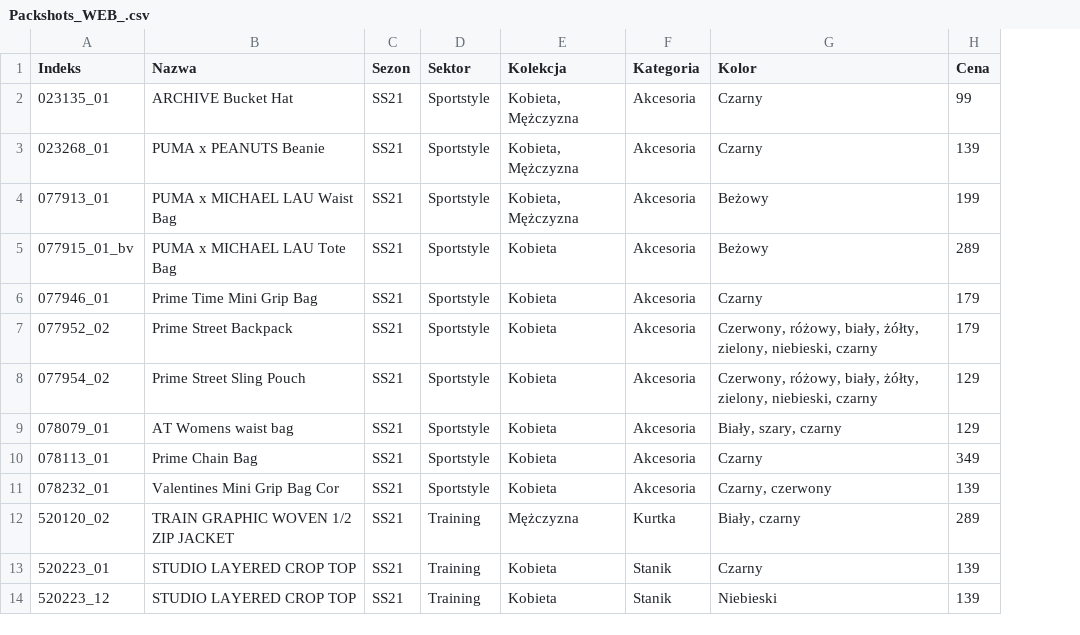
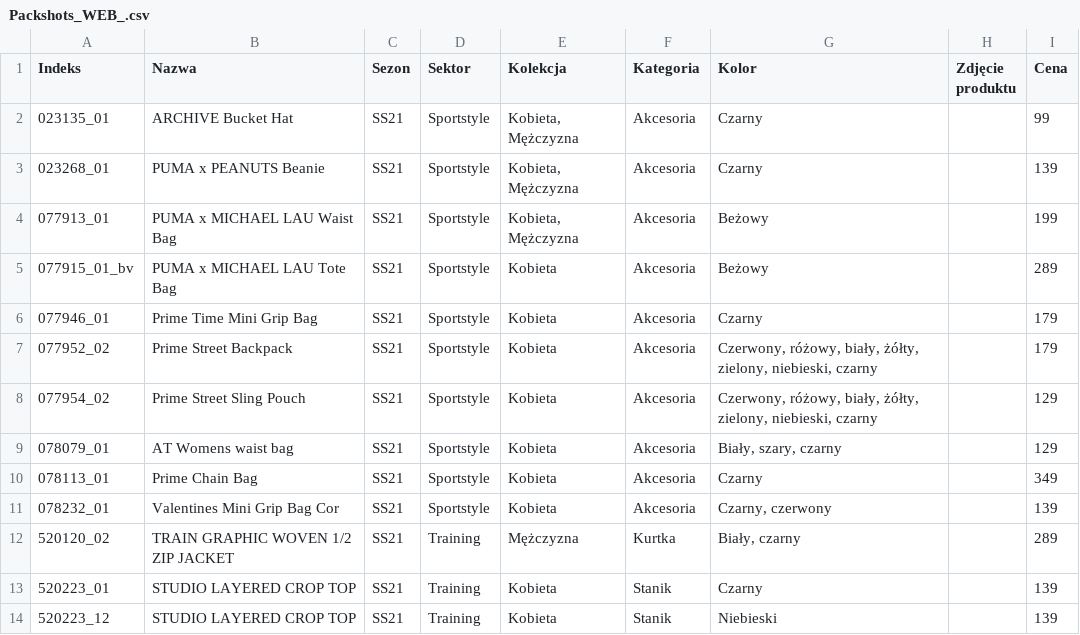
Before and after one commit to oskarkrawczyk/tealweb, a CSV file: puma/Packshots_WEB_.csv, drawn as a sheet; only a part is shown; the diff names each change by its address in the sheet, - before the commit and + after, or states it on an @@ line.

```diff
--- a/puma/Packshots_WEB_.csv
+++ b/puma/Packshots_WEB_.csv
+column H (Zdjęcie produktu), empty
```
Also changed, not shown: 2 other files.
